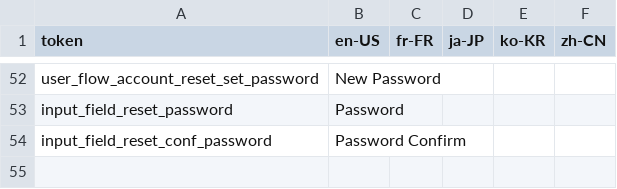
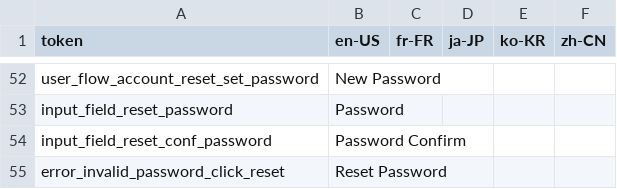
Before and after one commit to KarpelesLab/fyvue, a CSV file: packages/playground/etc/i18n/fyvueUserflow.csv, drawn as a sheet; only a part is shown, gaps mark what is left out; the diff names each change by its address in the sheet, - before the commit and + after, or states it on an @@ line.

Commit message:
fix link on labels (userflow)

```diff
--- a/packages/playground/etc/i18n/fyvueUserflow.csv
+++ b/packages/playground/etc/i18n/fyvueUserflow.csv
+row 55: error_invalid_password_click_reset | Reset Password
```
Also changed, not shown: 2 other files.
